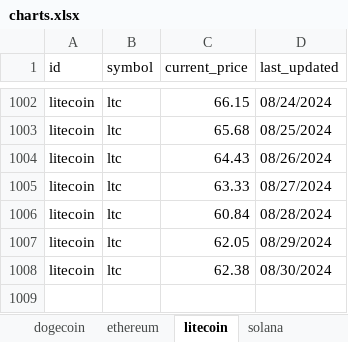
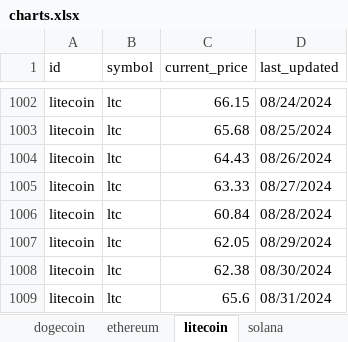
Before and after one commit to SQLvariant/TrackCrypto, an Excel workbook: charts.xlsx, sheet litecoin, drawn as a sheet; only a part is shown, gaps mark what is left out; values as stored, in another font and other column widths than the file's, no borders; charts and pictures not drawn; the diff names each change by its address in the sheet, - before the commit and + after, or states it on an @@ line.

```diff
--- a/charts.xlsx (sheet litecoin)
+++ b/charts.xlsx (sheet litecoin)
+row 1009: litecoin | ltc | 65.6 | 08/31/2024
```
Also changed, not shown: sheet bitcoin, sheet uniswap, sheet chainlink, sheet solana, sheet ethereum, sheet cardano, 1 more sheet, charts or pictures, 1 other file.
